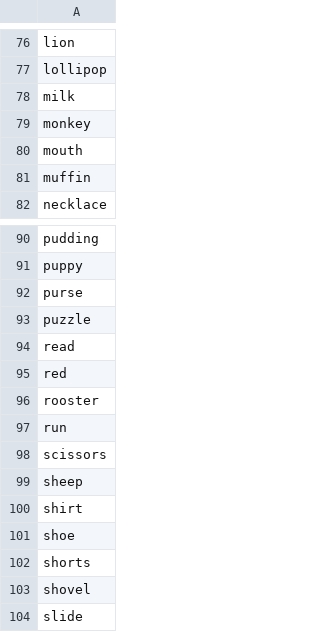
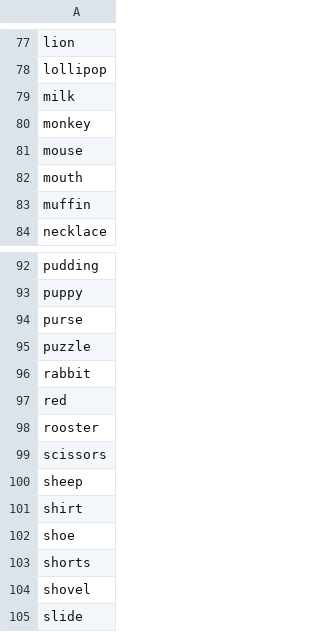
Before and after one commit to peekbank/peekbank-method, a CSV file: metadata/all_items.csv, drawn as a sheet; only a part is shown, gaps mark what is left out; the diff covers the shown part only.

```diff
--- a/metadata/all_items.csv
+++ b/metadata/all_items.csv
@@ -79,2 +80,3 @@ milk
 monkey
+mouse
 mouth
@@ -93,6 +95,5 @@ purse
 puzzle
-read
+rabbit
 red
 rooster
-run
 scissors
```
Also changed, not shown: 5 added rows, 4 removed rows and 1 edited cell elsewhere in this file, metadata/included_items.csv, 3 other files.
